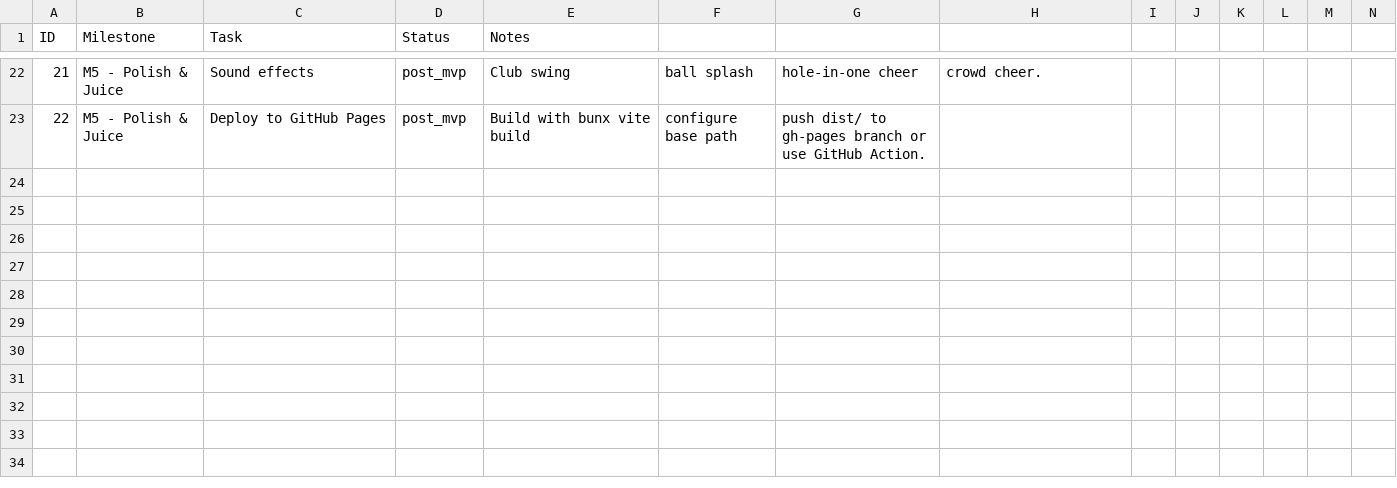
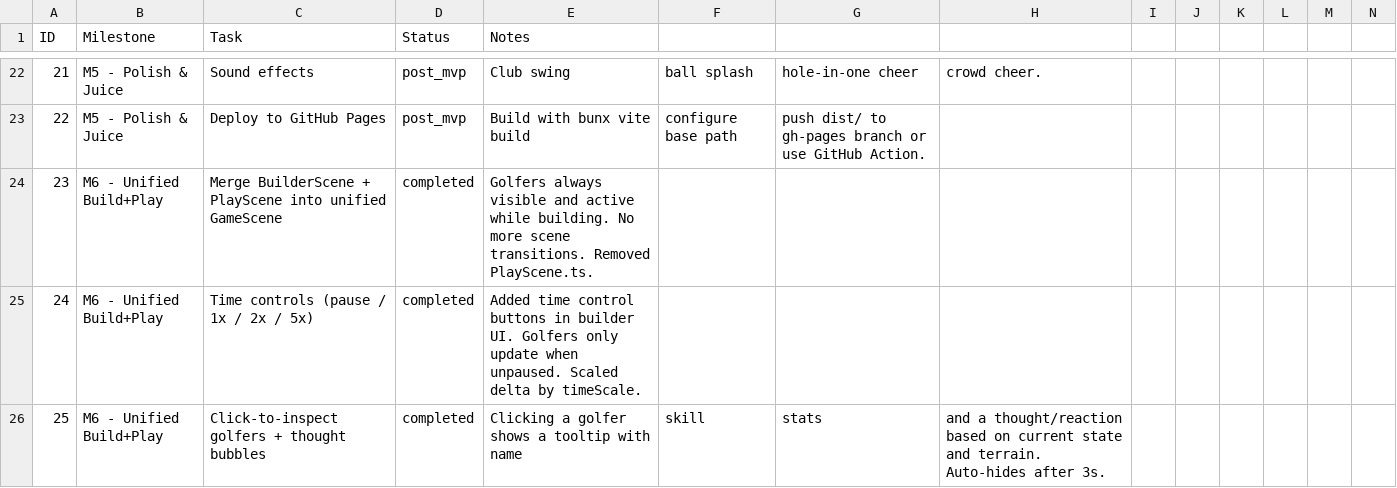
Before and after one commit to cbonoz/simgolf-web, a CSV file: TASK_TRACKING.csv, drawn as a sheet; only a part is shown, gaps mark what is left out; rows hold the shown columns only; the diff names each change by its address in the sheet, - before the commit and + after, or states it on an @@ line.

Commit message:
simgolf: unify builder+play into single scene — simultaneous build & golf

```diff
--- a/TASK_TRACKING.csv
+++ b/TASK_TRACKING.csv
+row 24: 23 | M6 - Unified Build+Play | Merge BuilderScene + PlayScene into unified GameScene | completed | Golfers always visible and active while building. No more scene transitions. Removed PlayScene.ts.
+row 25: 24 | M6 - Unified Build+Play | Time controls (pause / 1x / 2x / 5x) | completed | Added time control buttons in builder UI. Golfers only update when unpaused. Scaled delta by timeScale.
+row 26: 25 | M6 - Unified Build+Play | Click-to-inspect golfers + thought bubbles | completed | Clicking a golfer shows a tooltip with name | skill | stats | and a thought/reaction based on current state and terrain. Auto-hides after 3s.
```
Also changed, not shown: 5 other files.
